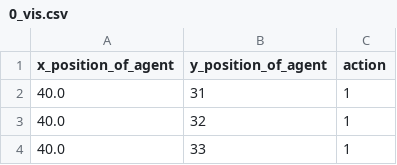
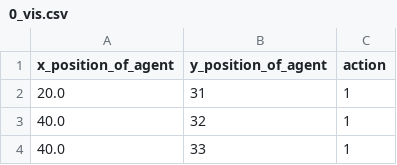
Before and after one commit to MartinStuwe/AI_COMPAS, a CSV file: logs/0_vis.csv, drawn as a sheet; only a part is shown.

```diff
--- a/logs/0_vis.csv
+++ b/logs/0_vis.csv
@@ -1,3 +1,3 @@
 x_position_of_agent,y_position_of_agent,action
-40.0,31,1
+20.0,31,1
 40.0,32,1
```
Also changed, not shown: 8 other files.
